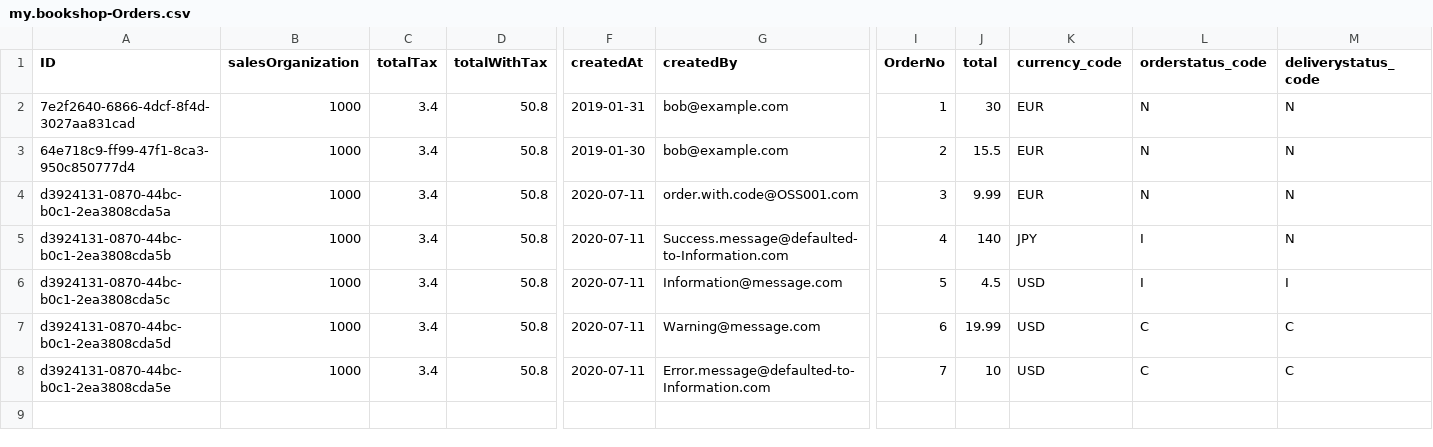
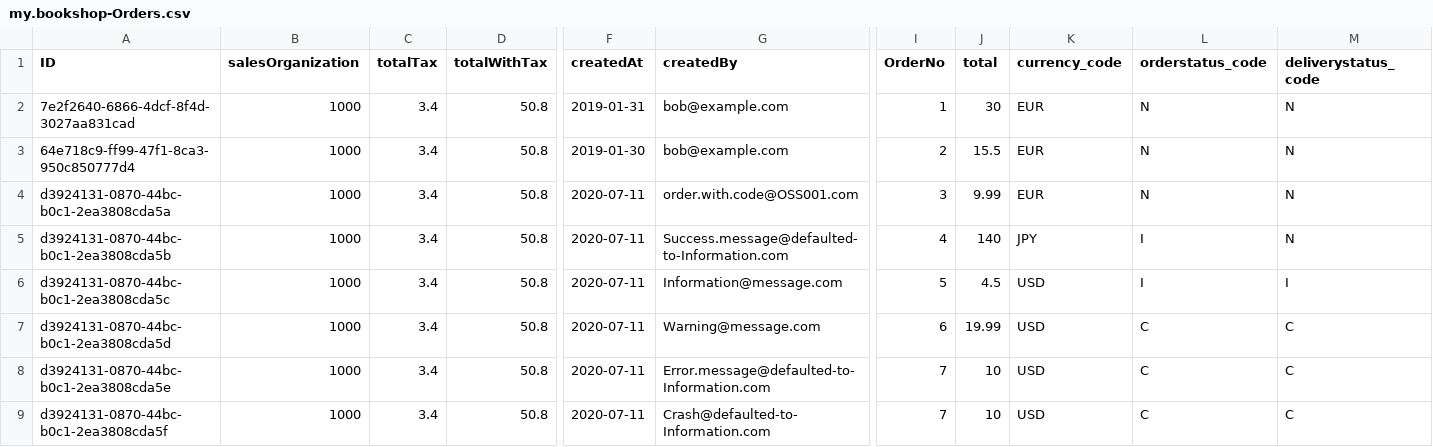
Before and after one commit to gregorwolf/bookshop-demo, a CSV file: db/csv/my.bookshop-Orders.csv, drawn as a sheet; only a part is shown, gaps mark what is left out; rows hold the shown columns only; the diff names each change by its address in the sheet, - before the commit and + after, or states it on an @@ line.

Commit message:
feat: add order that crashes the server

```diff
--- a/db/csv/my.bookshop-Orders.csv
+++ b/db/csv/my.bookshop-Orders.csv
+row 9: d3924131-0870-44bc-b0c1-2ea3808cda5f | 1000 | 3.4 | 50.8 | 2020-07-11 | Crash@defaulted-to-Information.com | 7 | 10 | USD | C | C
```
Also changed, not shown: 1 other file.
